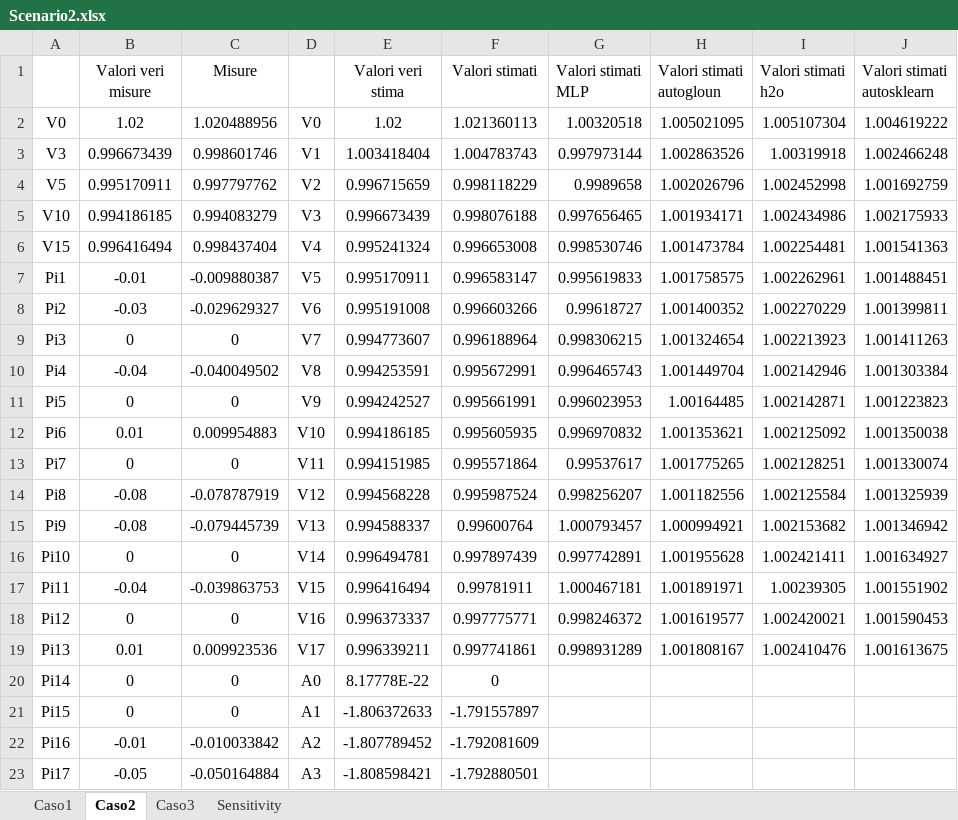
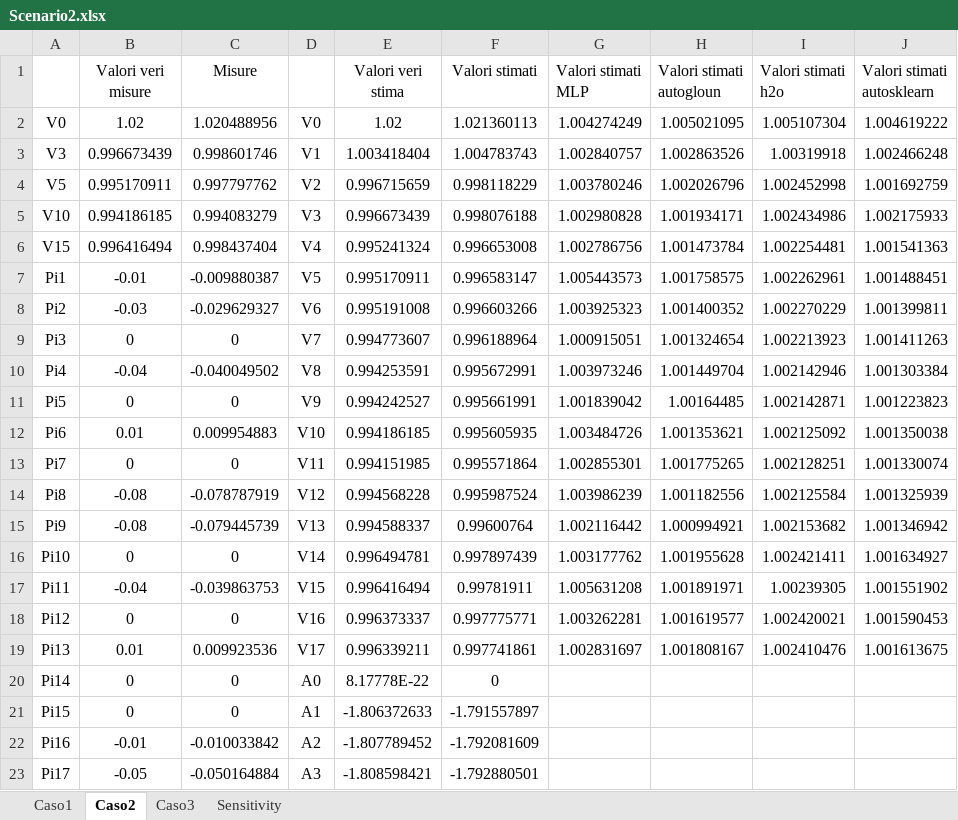
Before and after one commit to CarachinoAlessio/Explainable-AutoML-driven-State-Etimators, an Excel workbook: net18/validation_data/Scenario2.xlsx, sheet Caso2, drawn as a sheet; only a part is shown; values as stored, in another font and other column widths than the file's, no borders; the diff names each change by its address in the sheet, - before the commit and + after, or states it on an @@ line.

```diff
--- a/net18/validation_data/Scenario2.xlsx (sheet Caso2)
+++ b/net18/validation_data/Scenario2.xlsx (sheet Caso2)
-G2 (Valori stimati MLP): 1.00320518
+G2 (Valori stimati MLP): 1.004274249
-G3 (Valori stimati MLP): 0.997973144
+G3 (Valori stimati MLP): 1.002840757
-G4 (Valori stimati MLP): 0.9989658
+G4 (Valori stimati MLP): 1.003780246
-G5 (Valori stimati MLP): 0.997656465
+G5 (Valori stimati MLP): 1.002980828
-G6 (Valori stimati MLP): 0.998530746
+G6 (Valori stimati MLP): 1.002786756
-G7 (Valori stimati MLP): 0.995619833
+G7 (Valori stimati MLP): 1.005443573
-G8 (Valori stimati MLP): 0.99618727
+G8 (Valori stimati MLP): 1.003925323
-G9 (Valori stimati MLP): 0.998306215
+G9 (Valori stimati MLP): 1.000915051
-G10 (Valori stimati MLP): 0.996465743
+G10 (Valori stimati MLP): 1.003973246
-G11 (Valori stimati MLP): 0.996023953
+G11 (Valori stimati MLP): 1.001839042
-G12 (Valori stimati MLP): 0.996970832
+G12 (Valori stimati MLP): 1.003484726
-G13 (Valori stimati MLP): 0.99537617
+G13 (Valori stimati MLP): 1.002855301
-G14 (Valori stimati MLP): 0.998256207
+G14 (Valori stimati MLP): 1.003986239
-G15 (Valori stimati MLP): 1.000793457
+G15 (Valori stimati MLP): 1.002116442
-G16 (Valori stimati MLP): 0.997742891
+G16 (Valori stimati MLP): 1.003177762
-G17 (Valori stimati MLP): 1.000467181
+G17 (Valori stimati MLP): 1.005631208
-G18 (Valori stimati MLP): 0.998246372
+G18 (Valori stimati MLP): 1.003262281
-G19 (Valori stimati MLP): 0.998931289
+G19 (Valori stimati MLP): 1.002831697
```
Also changed, not shown: sheet Caso3, sheet Caso1, net18/validation_data/Scenario1.xlsx, net18/validation_data/Scenario3.xlsx, 8 other files.
